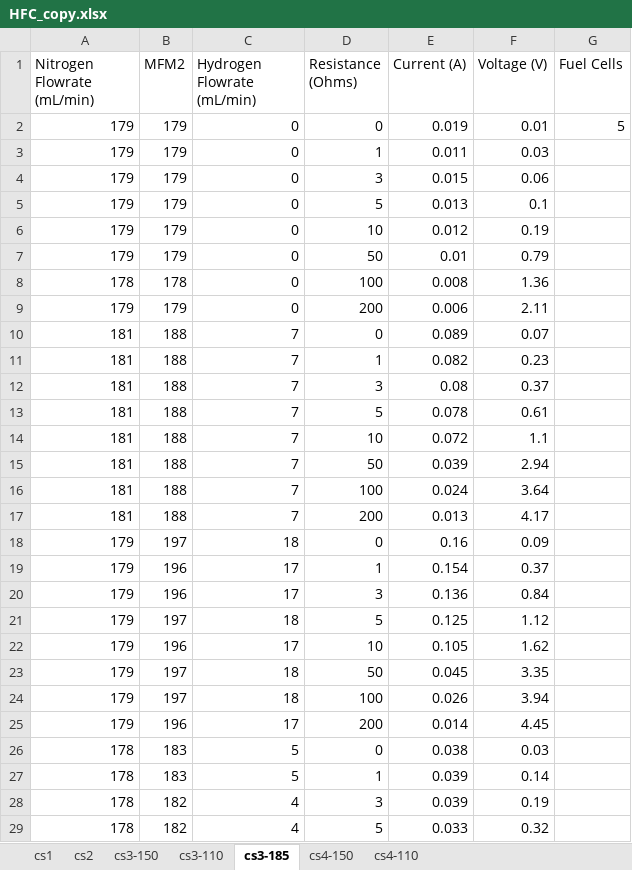
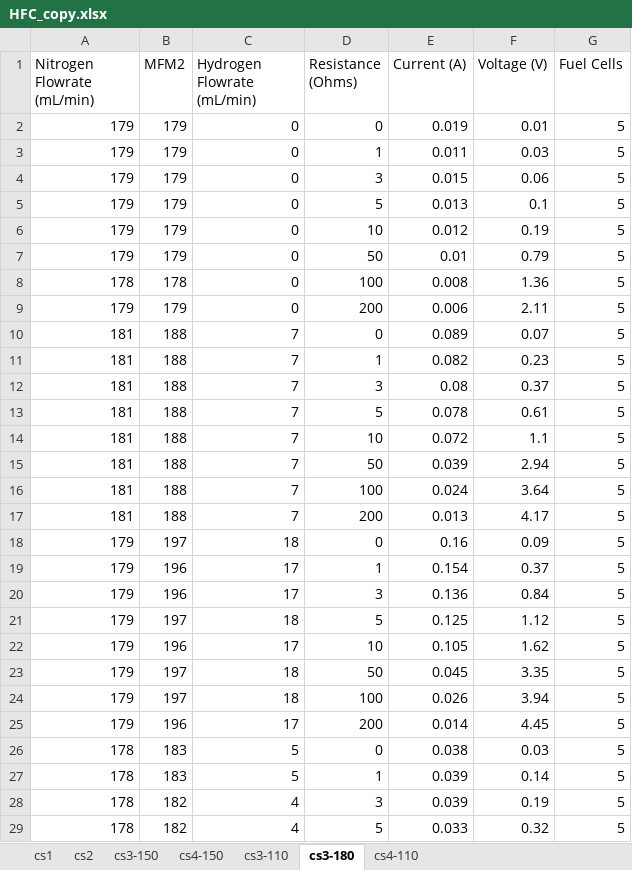
Before and after one commit to kodalli/Modeling-And-Simulation, an Excel workbook: UnitOps/HFC_copy.xlsx, sheet cs3-180, drawn as a sheet; only a part is shown; values as stored, in another font and other column widths than the file's, no borders; the diff covers the shown part only; the diff names each change by its address in the sheet, - before the commit and + after, or states it on an @@ line.

```diff
--- a/UnitOps/HFC_copy.xlsx (sheet cs3-180)
+++ b/UnitOps/HFC_copy.xlsx (sheet cs3-180)
-sheet tab: cs3-185
+sheet tab: cs3-180
@@ sheet tab order changed: cs1 | cs2 | cs3-150 | cs4-150 | cs3-110 | cs3-180 | cs4-110 @@
-G3:G29 (Fuel Cells): (empty)
+G3:G29 (Fuel Cells): 5
```
Also changed, not shown: 12 edited cells elsewhere in this sheet, sheet cs4-110, sheet cs4-150, sheet cs1, sheet cs3-110, sheet cs2, sheet cs3-150, 6 other files.
